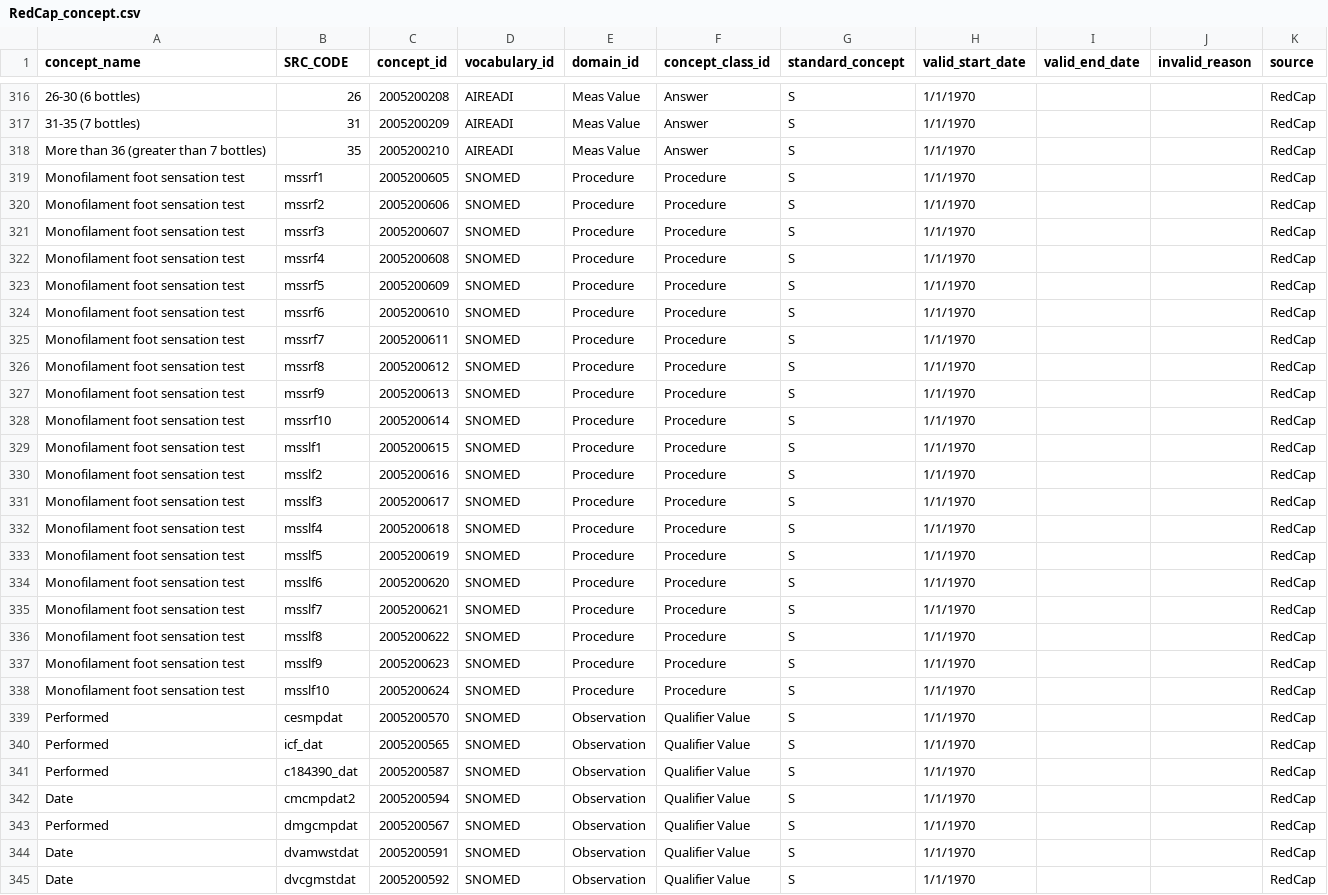
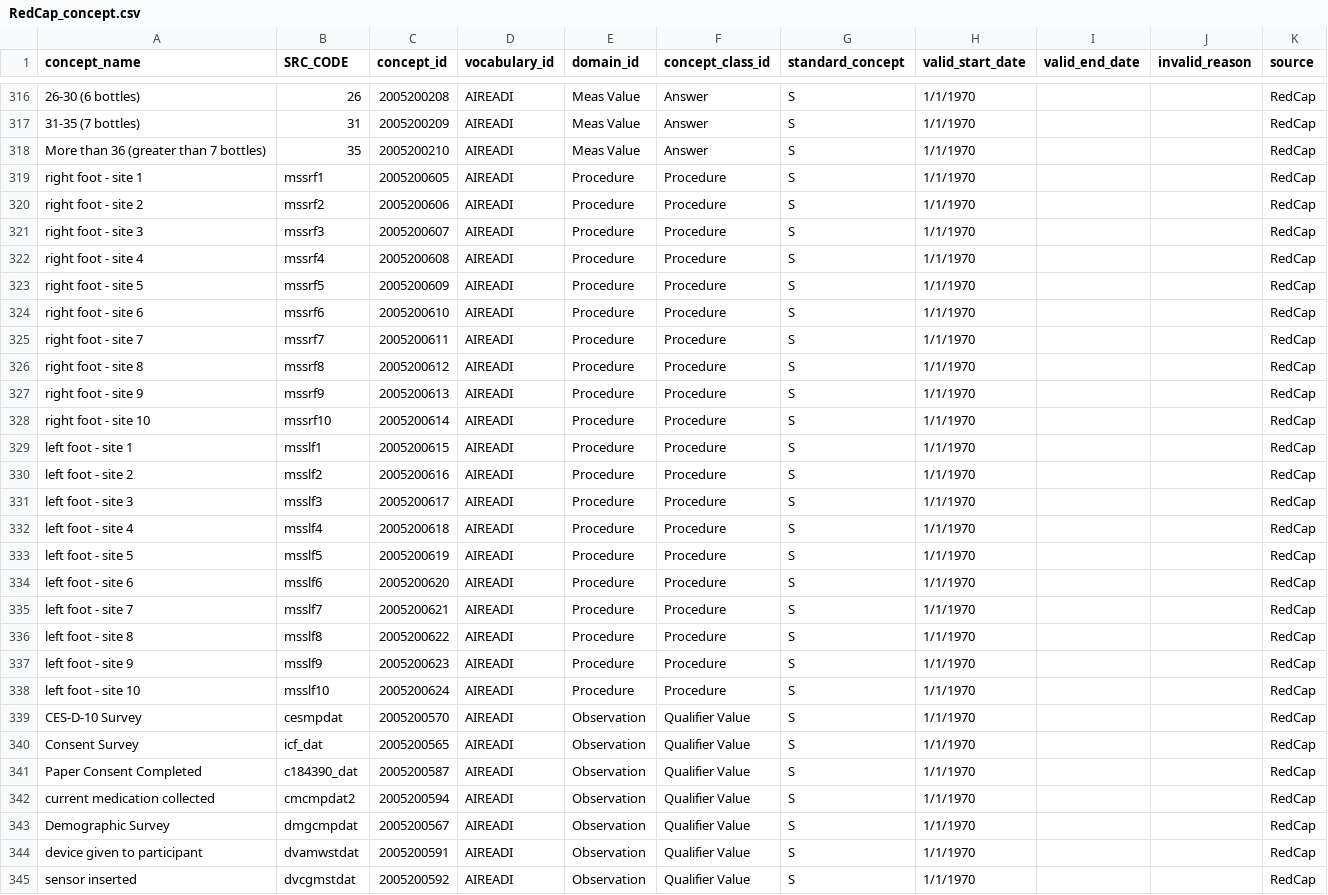
Before and after one commit to AI-READI/DataElementMaps, a CSV file: auto_gen_concept_templates/output/RedCap_concept.csv, drawn as a sheet; only a part is shown, gaps mark what is left out; the diff covers the shown part only; the diff names each change by its address in the sheet, - before the commit and + after, or states it on an @@ line.

```diff
--- a/auto_gen_concept_templates/output/RedCap_concept.csv
+++ b/auto_gen_concept_templates/output/RedCap_concept.csv
-A319 (concept_name): Monofilament foot sensation test
+A319 (concept_name): right foot - site 1
-D319:D345 (vocabulary_id): SNOMED
+D319:D345 (vocabulary_id): AIREADI
-A320 (concept_name): Monofilament foot sensation test
+A320 (concept_name): right foot - site 2
-A321 (concept_name): Monofilament foot sensation test
+A321 (concept_name): right foot - site 3
-A322 (concept_name): Monofilament foot sensation test
+A322 (concept_name): right foot - site 4
-A323 (concept_name): Monofilament foot sensation test
+A323 (concept_name): right foot - site 5
-A324 (concept_name): Monofilament foot sensation test
+A324 (concept_name): right foot - site 6
-A325 (concept_name): Monofilament foot sensation test
+A325 (concept_name): right foot - site 7
-A326 (concept_name): Monofilament foot sensation test
+A326 (concept_name): right foot - site 8
-A327 (concept_name): Monofilament foot sensation test
+A327 (concept_name): right foot - site 9
-A328 (concept_name): Monofilament foot sensation test
+A328 (concept_name): right foot - site 10
-A329 (concept_name): Monofilament foot sensation test
+A329 (concept_name): left foot - site 1
-A330 (concept_name): Monofilament foot sensation test
+A330 (concept_name): left foot - site 2
-A331 (concept_name): Monofilament foot sensation test
+A331 (concept_name): left foot - site 3
-A332 (concept_name): Monofilament foot sensation test
+A332 (concept_name): left foot - site 4
-A333 (concept_name): Monofilament foot sensation test
+A333 (concept_name): left foot - site 5
-A334 (concept_name): Monofilament foot sensation test
+A334 (concept_name): left foot - site 6
-A335 (concept_name): Monofilament foot sensation test
+A335 (concept_name): left foot - site 7
-A336 (concept_name): Monofilament foot sensation test
+A336 (concept_name): left foot - site 8
-A337 (concept_name): Monofilament foot sensation test
+A337 (concept_name): left foot - site 9
-A338 (concept_name): Monofilament foot sensation test
+A338 (concept_name): left foot - site 10
-A339 (concept_name): Performed
+A339 (concept_name): CES-D-10 Survey
-A340 (concept_name): Performed
+A340 (concept_name): Consent Survey
-A341 (concept_name): Performed
+A341 (concept_name): Paper Consent Completed
-A342 (concept_name): Date
+A342 (concept_name): current medication collected
-A343 (concept_name): Performed
+A343 (concept_name): Demographic Survey
-A344 (concept_name): Date
+A344 (concept_name): device given to participant
-A345 (concept_name): Date
+A345 (concept_name): sensor inserted
```
Also changed, not shown: 69 edited cells elsewhere in this file, auto_gen_concept_templates/output/RedCap_concept_relationship.csv, auto_gen_concept_templates/output/concept.csv, 3 other files.
